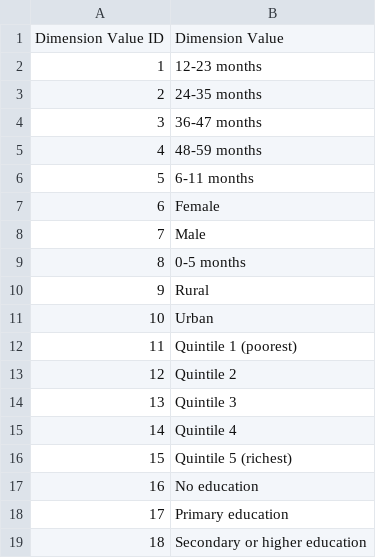
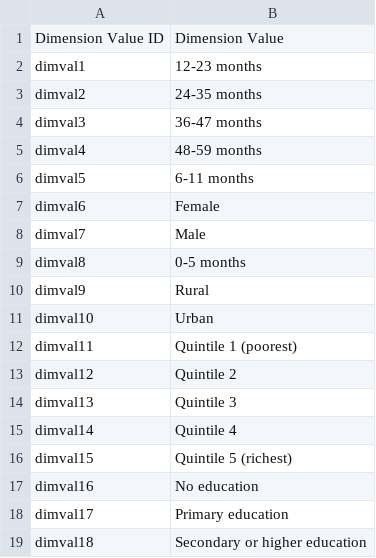
Before and after one commit to blmccourt/proj3-group8, a CSV file: data/dimension_value.csv, drawn as a sheet.

Commit message:
Removed dimension name

```diff
--- a/data/dimension_value.csv
+++ b/data/dimension_value.csv
@@ -1,19 +1,19 @@
 Dimension Value ID,Dimension Value
-1,12-23 months
-2,24-35 months
-3,36-47 months
-4,48-59 months
-5,6-11 months
-6,Female
-7,Male
-8,0-5 months
-9,Rural
-10,Urban
-11,Quintile 1 (poorest)
-12,Quintile 2
-13,Quintile 3
-14,Quintile 4
-15,Quintile 5 (richest)
-16,No education
-17,Primary education
-18,Secondary or higher education
+dimval1,12-23 months
+dimval2,24-35 months
+dimval3,36-47 months
+dimval4,48-59 months
+dimval5,6-11 months
+dimval6,Female
+dimval7,Male
+dimval8,0-5 months
+dimval9,Rural
+dimval10,Urban
+dimval11,Quintile 1 (poorest)
+dimval12,Quintile 2
+dimval13,Quintile 3
+dimval14,Quintile 4
+dimval15,Quintile 5 (richest)
+dimval16,No education
+dimval17,Primary education
+dimval18,Secondary or higher education
```
Also changed, not shown: 6 other files.
